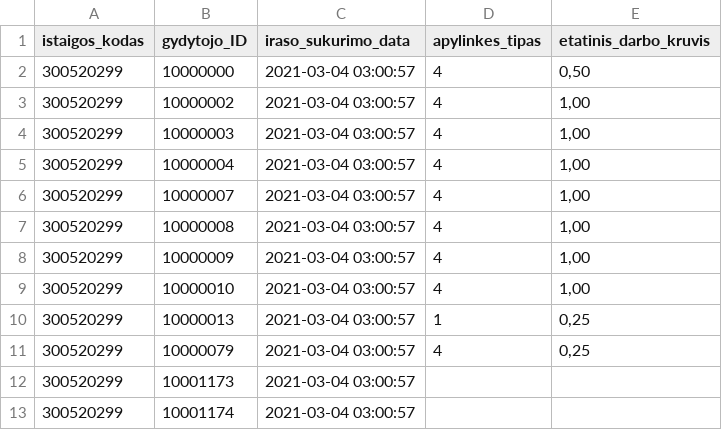
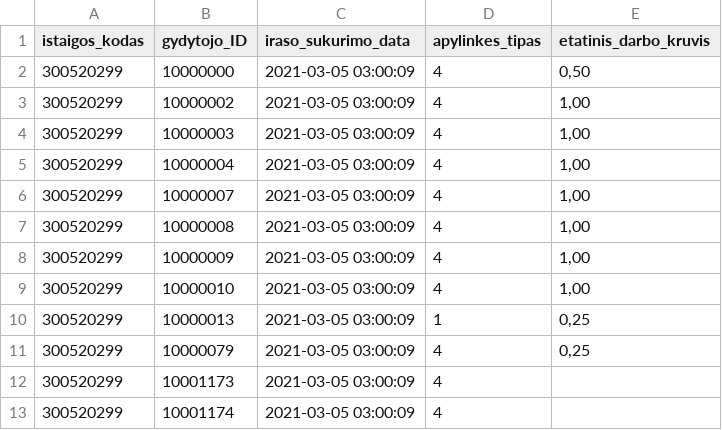
Before and after one commit to vilnius/VRMMC, a CSV file: 300520299_family_doctors_list.csv, drawn as a sheet.

Commit message:
Seimos gydytoju eiliu teikimas 2021-03-05

```diff
--- a/300520299_family_doctors_list.csv
+++ b/300520299_family_doctors_list.csv
@@ -1,13 +1,13 @@
 istaigos_kodas;gydytojo_ID;iraso_sukurimo_data;apylinkes_tipas;etatinis_darbo_kruvis
-300520299;10000000;2021-03-04 03:00:57;4;0,50
-300520299;10000002;2021-03-04 03:00:57;4;1,00
-300520299;10000003;2021-03-04 03:00:57;4;1,00
-300520299;10000004;2021-03-04 03:00:57;4;1,00
-300520299;10000007;2021-03-04 03:00:57;4;1,00
-300520299;10000008;2021-03-04 03:00:57;4;1,00
-300520299;10000009;2021-03-04 03:00:57;4;1,00
-300520299;10000010;2021-03-04 03:00:57;4;1,00
-300520299;10000013;2021-03-04 03:00:57;1;0,25
-300520299;10000079;2021-03-04 03:00:57;4;0,25
-300520299;10001173;2021-03-04 03:00:57;;
-300520299;10001174;2021-03-04 03:00:57;;
+300520299;10000000;2021-03-05 03:00:09;4;0,50
+300520299;10000002;2021-03-05 03:00:09;4;1,00
+300520299;10000003;2021-03-05 03:00:09;4;1,00
+300520299;10000004;2021-03-05 03:00:09;4;1,00
+300520299;10000007;2021-03-05 03:00:09;4;1,00
+300520299;10000008;2021-03-05 03:00:09;4;1,00
+300520299;10000009;2021-03-05 03:00:09;4;1,00
+300520299;10000010;2021-03-05 03:00:09;4;1,00
+300520299;10000013;2021-03-05 03:00:09;1;0,25
+300520299;10000079;2021-03-05 03:00:09;4;0,25
+300520299;10001173;2021-03-05 03:00:09;4;
+300520299;10001174;2021-03-05 03:00:09;4;
```
